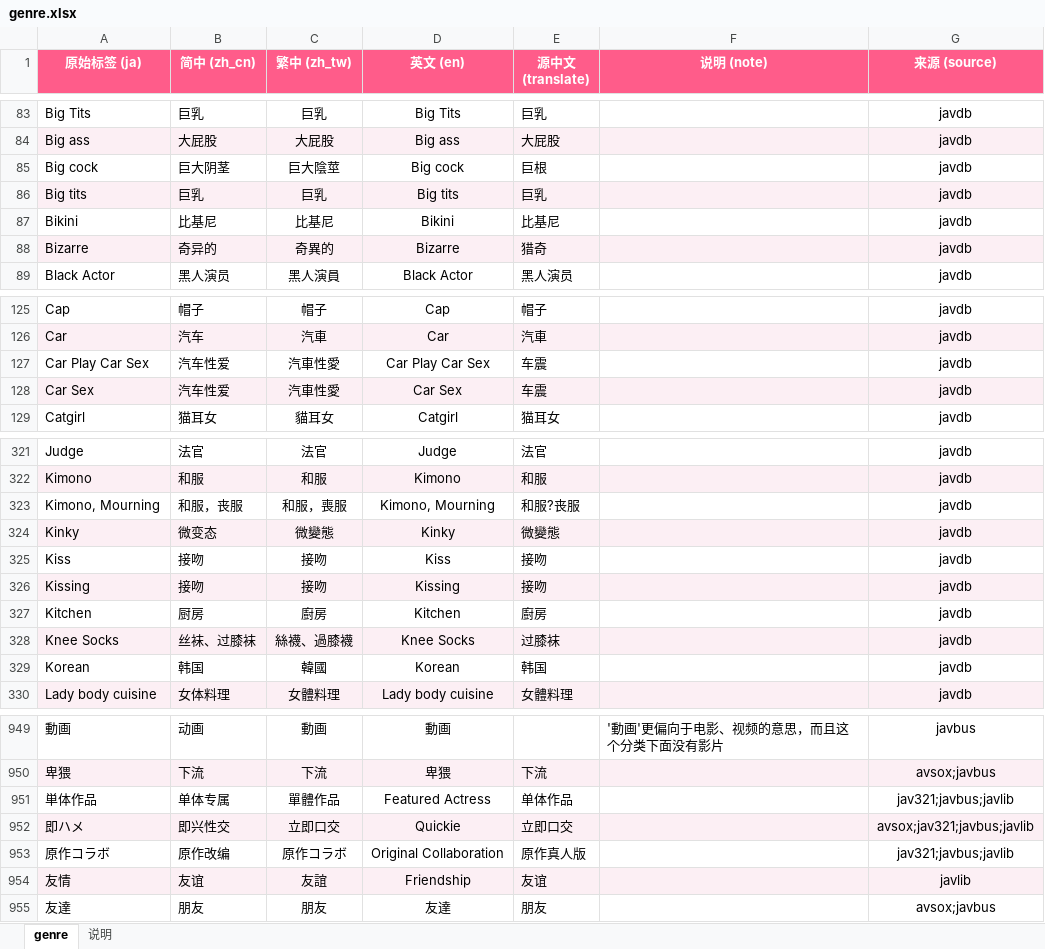
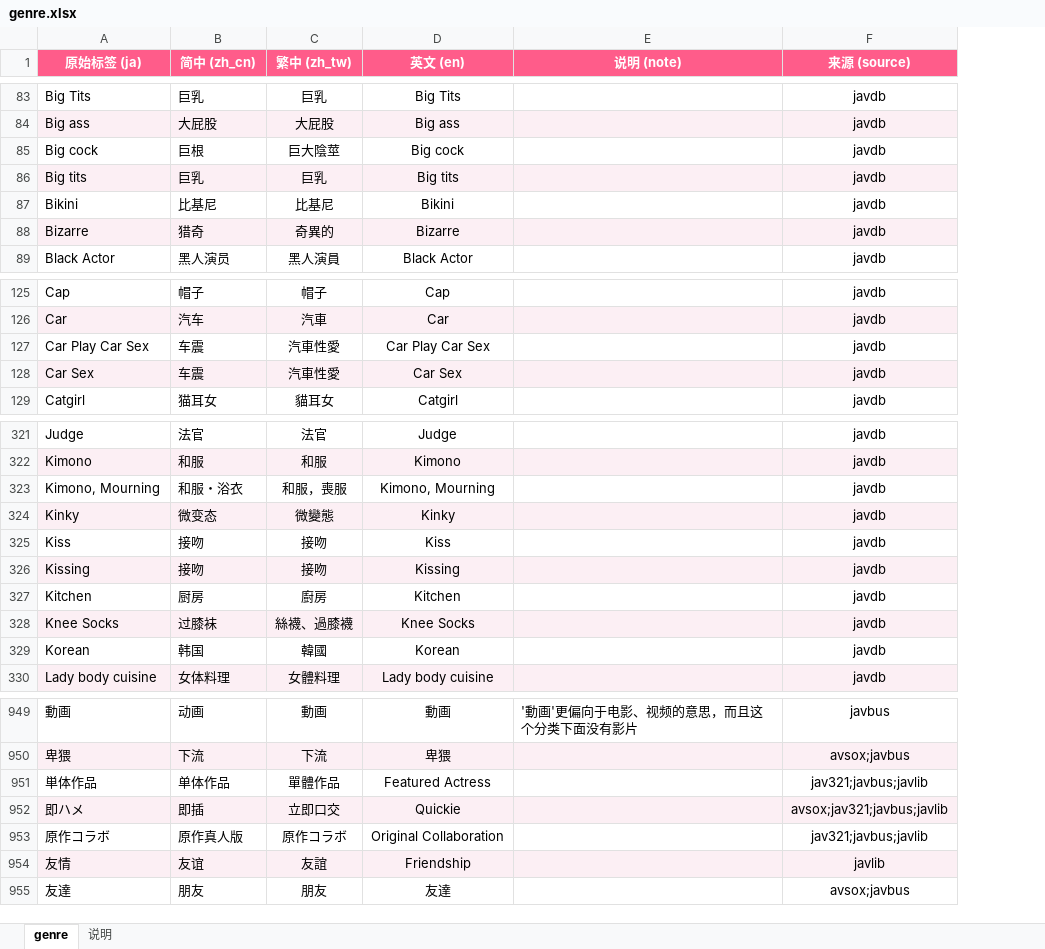
Before and after one commit to MagicBude/jav-idol-db, an Excel workbook: data/genre/genre.xlsx, sheet genre, drawn as a sheet; only a part is shown, gaps mark what is left out; values as stored, in another font and other column widths than the file's, no borders; the diff covers the shown part only; the diff names each change by its address in the sheet, - before the commit and + after, or states it on an @@ line.

Commit message:
fix(genre): 简中措辞精修 + 删除冗余『源中文』列
- data/zh.json: tag_zh 新增约 60 条人工精修（源站措辞更准确/更地道者覆盖现有简中），
  并纠错 3 处（単体作品→单体作品、ドキュメント→纪录片、部下・同僚→部下・同僚、
  パンスト→连裤袜；Kimono,Mourning 纠正源站把『浴衣』错写为『丧服』）。
- scripts/merge_genre.py: 从输出列移除 translate(源中文)——站点只认 zh_cn 且现已全补全，
  该列对读者冗余；translate 仍作 zh_cn 内部补全兜底，不写进面向读者的 csv/xlsx。
- data/genre/genre.csv + genre.xlsx: 重新生成（6 列：原始标签/简中/繁中/英文/说明/来源；
  translate 列已删；12 行专名保留日文并整行琥珀高亮）。
- data/genre/SOURCES.md: 同步列说明，标注 translate 仅内部兜底。
- build_index 重建 data/index.json + site/assets/js/data.js。
- 校验: 关键映射生效（中出/车震/猎奇/婆婆/高中女生等），覆盖率 83.2% 不变，
  tags/tags_zh 0 处错位。
- 注: git push 由用户本人执行。

```diff
--- a/data/genre/genre.xlsx (sheet genre)
+++ b/data/genre/genre.xlsx (sheet genre)
-column E (源中文 (translate)), rows 83-89: 巨乳 | 大屁股 | 巨根 | 巨乳 | 比基尼 | 猎奇 | 黑人演员; rows 125-129: 帽子 | 汽車 | 车震 | 车震 | 猫耳女; rows 321-330: 法官 | 和服 | 和服?丧服 | 微變態 | 接吻 | 接吻 | 廚房 | 过膝袜 | 韩国 | 女體料理; rows 950-955: 下流 | 单体作品 | 立即口交 | 原作真人版 | 友谊 | 朋友
-B85 (简中 (zh_cn)): 巨大阴茎
+B85 (简中 (zh_cn)): 巨根
-B88 (简中 (zh_cn)): 奇异的
+B88 (简中 (zh_cn)): 猎奇
-B127:B128 (简中 (zh_cn)): 汽车性爱
+B127:B128 (简中 (zh_cn)): 车震
-B323 (简中 (zh_cn)): 和服，丧服
+B323 (简中 (zh_cn)): 和服・浴衣
-B328 (简中 (zh_cn)): 丝袜、过膝袜
+B328 (简中 (zh_cn)): 过膝袜
-B951 (简中 (zh_cn)): 单体专属
+B951 (简中 (zh_cn)): 单体作品
-B952 (简中 (zh_cn)): 即兴性交
+B952 (简中 (zh_cn)): 即插
-B953 (简中 (zh_cn)): 原作改编
+B953 (简中 (zh_cn)): 原作真人版
```
Also changed, not shown: 49 edited cells and cell formats elsewhere in this sheet, sheet 说明, 6 other files.
